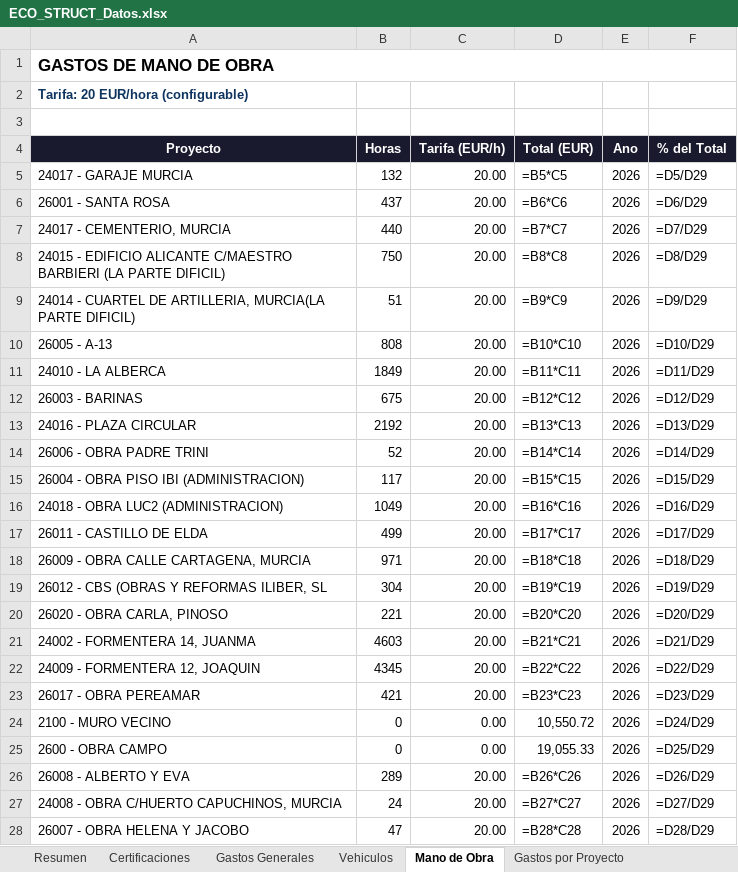
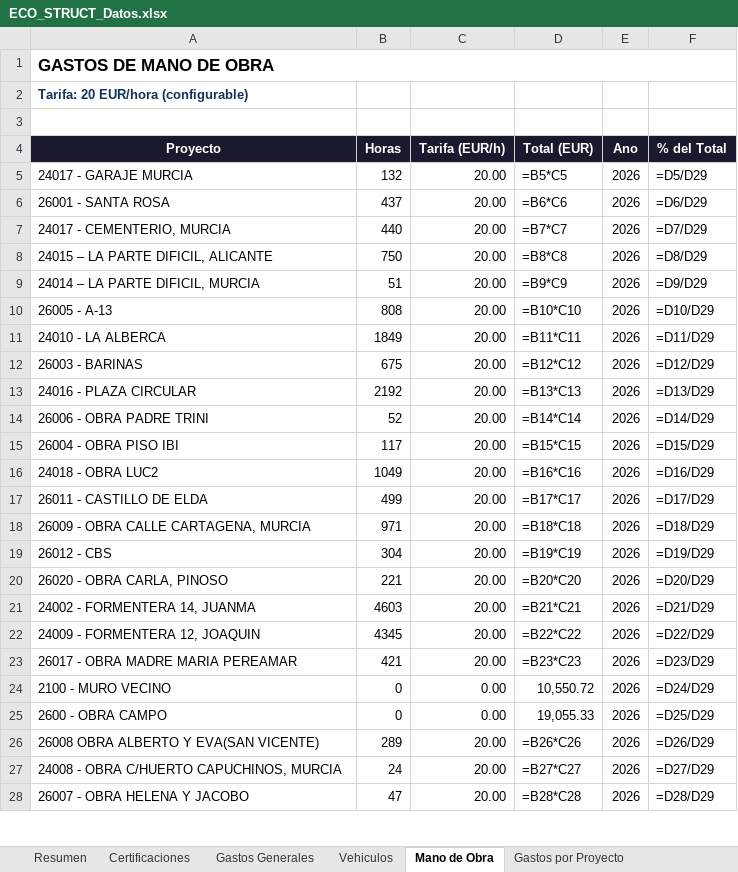
Before and after one commit to juanjosemas/dashboard, an Excel workbook: ECO_STRUCT_Datos.xlsx, sheet Mano de Obra, drawn as a sheet; only a part is shown; values as stored, in another font and other column widths than the file's, no borders; formulas without a stored value are shown as written; the diff names each change by its address in the sheet, - before the commit and + after, or states it on an @@ line.

```diff
--- a/ECO_STRUCT_Datos.xlsx (sheet Mano de Obra)
+++ b/ECO_STRUCT_Datos.xlsx (sheet Mano de Obra)
-A8 (Proyecto): 24015 - EDIFICIO ALICANTE C/MAESTRO BARBIERI (LA PARTE DIFICIL)
+A8 (Proyecto): 24015 – LA PARTE DIFICIL, ALICANTE
-A9 (Proyecto): 24014 - CUARTEL DE ARTILLERIA, MURCIA(LA PARTE DIFICIL)
+A9 (Proyecto): 24014 – LA PARTE DIFICIL, MURCIA
-A15 (Proyecto): 26004 - OBRA PISO IBI (ADMINISTRACION)
+A15 (Proyecto): 26004 - OBRA PISO IBI
-A16 (Proyecto): 24018 - OBRA LUC2 (ADMINISTRACION)
+A16 (Proyecto): 24018 - OBRA LUC2
-A19 (Proyecto): 26012 - CBS (OBRAS Y REFORMAS ILIBER, SL
+A19 (Proyecto): 26012 - CBS
-A23 (Proyecto): 26017 - OBRA PEREAMAR
+A23 (Proyecto): 26017 - OBRA MADRE MARIA PEREAMAR
-A26 (Proyecto): 26008 - ALBERTO Y EVA
+A26 (Proyecto): 26008 OBRA ALBERTO Y EVA(SAN VICENTE)
```
Also changed, not shown: sheet Facturas por Obra, sheet Gastos Generales, sheet Vehiculos, sheet Certificaciones, sheet Gastos por Proyecto, 4 other files.
